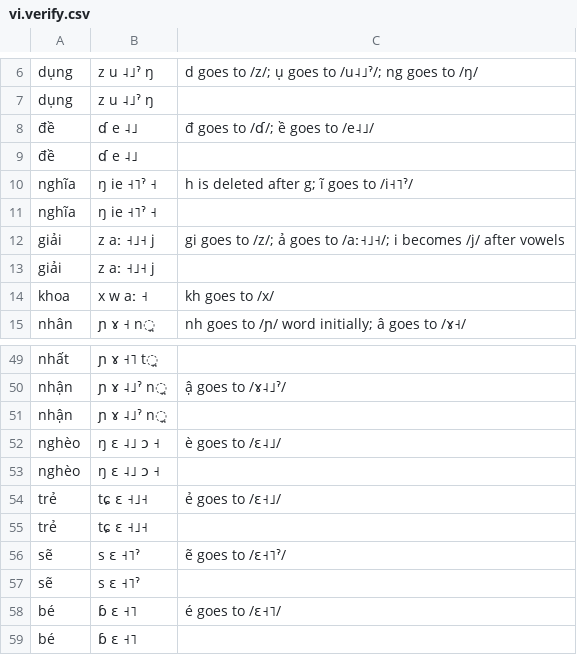
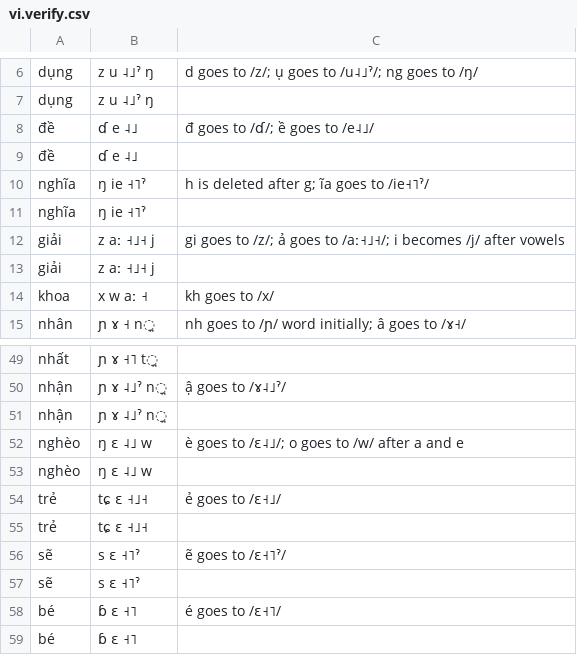
Before and after one commit to CohenPr-XPF/XPF, a CSV file: Data/vi_Vietnamese/vi.verify.csv, drawn as a sheet; only a part is shown, gaps mark what is left out; the diff covers the shown part only.

```diff
--- a/Data/vi_Vietnamese/vi.verify.csv
+++ b/Data/vi_Vietnamese/vi.verify.csv
@@ -9,4 +9,4 @@ dụng,z u ˨˩ˀ ŋ,
 đề,ɗ e ˨˩,
-nghĩa,ŋ ie ˧˥ˀ ˧, h is deleted after g; ĩ goes to /i˧˥ˀ/
-nghĩa,ŋ ie ˧˥ˀ ˧,
+nghĩa,ŋ ie ˧˥ˀ, h is deleted after g; ĩa goes to /ie˧˥ˀ/
+nghĩa,ŋ ie ˧˥ˀ,
 giải,z aː ˧˩˧ j, gi goes to /z/; ả goes to /aː˧˩˧/; i becomes /j/ after vowels
@@ -51,4 +51,4 @@ nhận,ɲ ɤ ˨˩ˀ n̪, ậ goes to /ɤ˨˩ˀ/
 nhận,ɲ ɤ ˨˩ˀ n̪,
-nghèo,ŋ ɛ ˨˩ ɔ ˧, è goes to /ɛ˨˩/
-nghèo,ŋ ɛ ˨˩ ɔ ˧,
+nghèo,ŋ ɛ ˨˩ w, è goes to /ɛ˨˩/; o goes to /w/ after a and e
+nghèo,ŋ ɛ ˨˩ w,
 trẻ,tɕ ɛ ˧˩˧, ẻ goes to /ɛ˧˩/
```
Also changed, not shown: 16 added rows and 38 edited cells elsewhere in this file, 4 other files.
